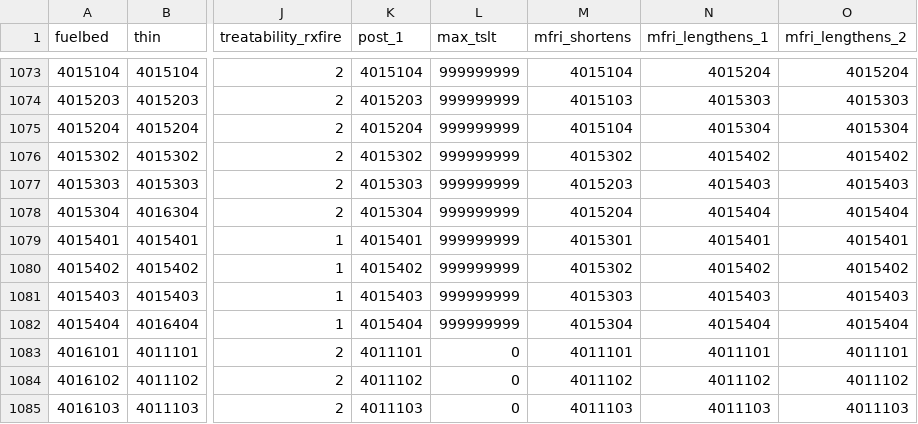
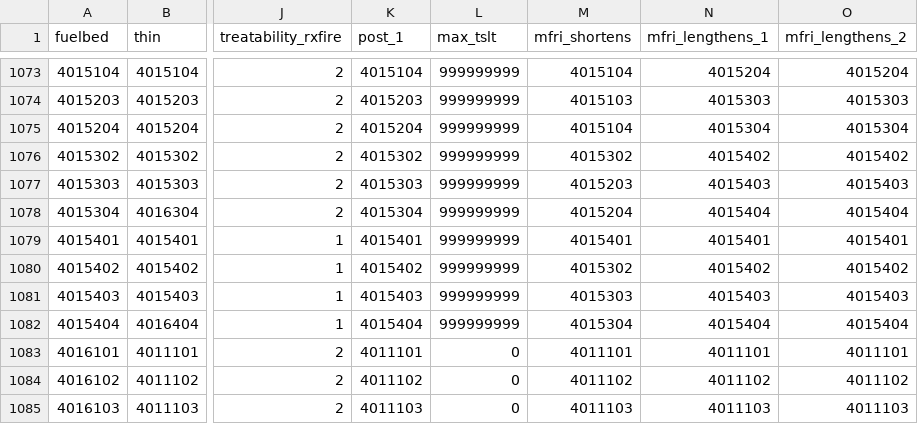
Before and after one commit to jcronanuw/EglinAirForceBase, a CSV file: inputs/sef_lut_all.csv, drawn as a sheet; only a part is shown, gaps mark what is left out; the diff names each change by its address in the sheet, - before the commit and + after, or states it on an @@ line.

Commit message:
Fix small error in lookup table and script
Update fuelbed lookup table by removing instance of fuelbed number
4015301 in the post columns. Changed to 4015401 because fuelbed 4015301
does not exist in the master fuelbed list. Used R script to check for
other instances of post fuelbed not in the master list (column 1) and
could not find any.

Changed file path for fuelbed map output from a folder within output
path specified at the beginning of the script to just the output path.
This would have either generated a new folder in the S3 bucket or caused
the file to not write and perhaps crash the model.

```diff
--- a/inputs/sef_lut_all.csv
+++ b/inputs/sef_lut_all.csv
-M1079 (mfri_shortens): 4015301
+M1079 (mfri_shortens): 4015401
```
Also changed, not shown: 2 other files.
